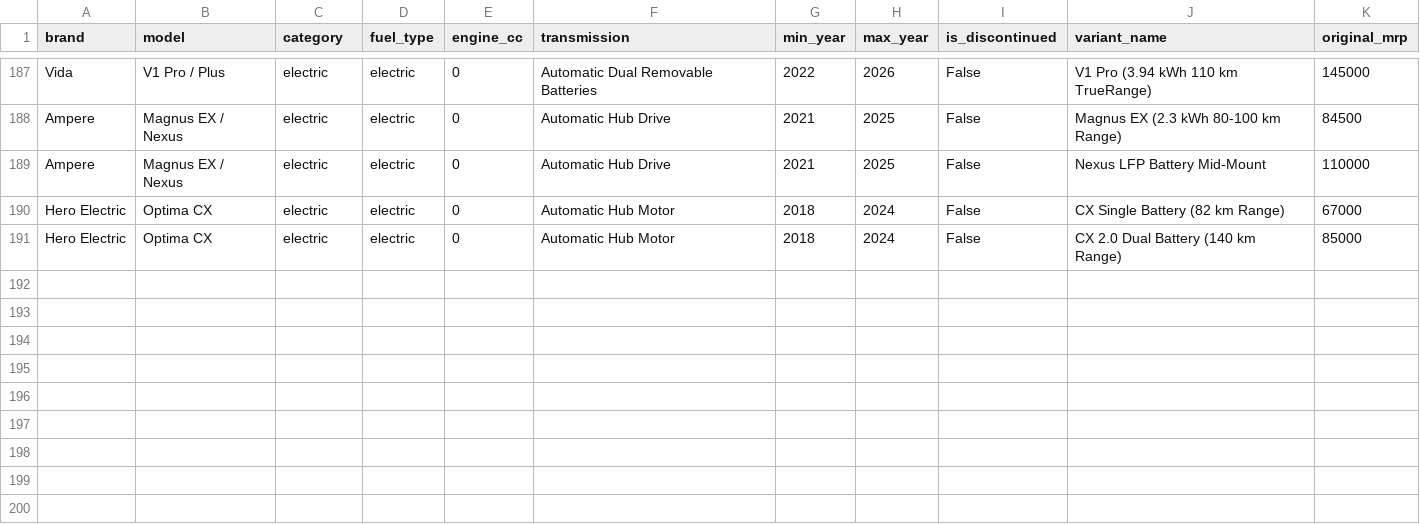
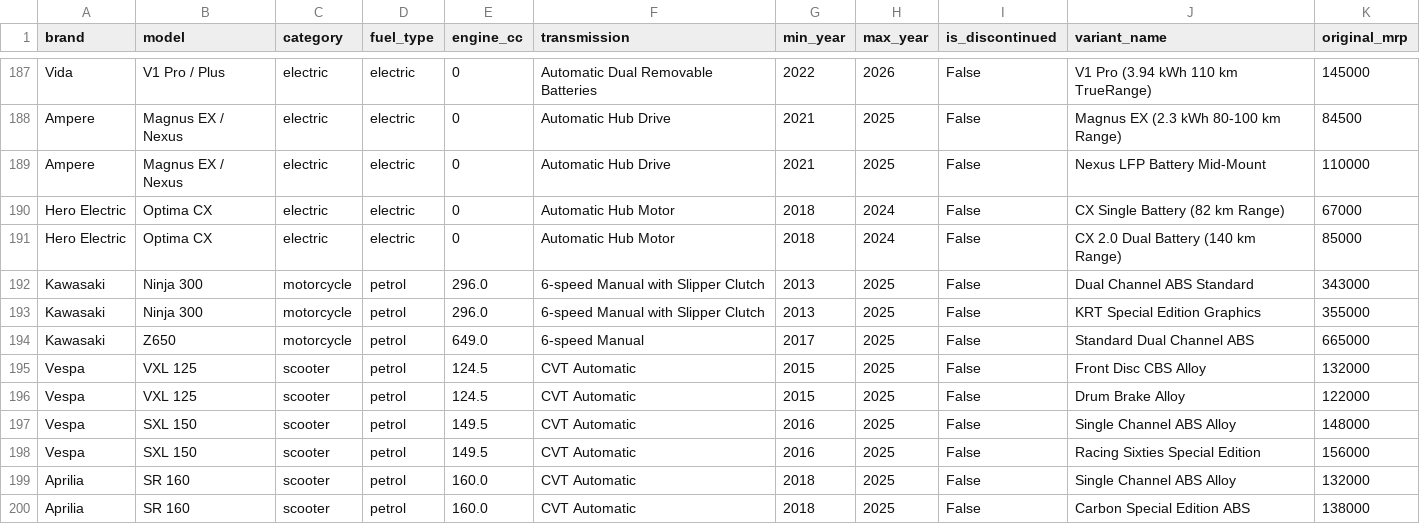
Before and after one commit to Paraskhanchi25/GearUp, a CSV file: backend/data/two_wheeler_catalogue.csv, drawn as a sheet; only a part is shown, gaps mark what is left out.

Commit message:
Fix mechanical condition ML training pipeline and dynamic catalog dropdowns

```diff
--- a/backend/data/two_wheeler_catalogue.csv
+++ b/backend/data/two_wheeler_catalogue.csv
@@ -191 +191,10 @@ Hero Electric,Optima CX,electric,electric,0,Automatic Hub Motor,2018,2024,False,
 Hero Electric,Optima CX,electric,electric,0,Automatic Hub Motor,2018,2024,False,CX 2.0 Dual Battery (140 km Range),85000
+Kawasaki,Ninja 300,motorcycle,petrol,296.0,6-speed Manual with Slipper Clutch,2013,2025,False,Dual Channel ABS Standard,343000
+Kawasaki,Ninja 300,motorcycle,petrol,296.0,6-speed Manual with Slipper Clutch,2013,2025,False,KRT Special Edition Graphics,355000
+Kawasaki,Z650,motorcycle,petrol,649.0,6-speed Manual,2017,2025,False,Standard Dual Channel ABS,665000
+Vespa,VXL 125,scooter,petrol,124.5,CVT Automatic,2015,2025,False,Front Disc CBS Alloy,132000
+Vespa,VXL 125,scooter,petrol,124.5,CVT Automatic,2015,2025,False,Drum Brake Alloy,122000
+Vespa,SXL 150,scooter,petrol,149.5,CVT Automatic,2016,2025,False,Single Channel ABS Alloy,148000
+Vespa,SXL 150,scooter,petrol,149.5,CVT Automatic,2016,2025,False,Racing Sixties Special Edition,156000
+Aprilia,SR 160,scooter,petrol,160.0,CVT Automatic,2018,2025,False,Single Channel ABS Alloy,132000
+Aprilia,SR 160,scooter,petrol,160.0,CVT Automatic,2018,2025,False,Carbon Special Edition ABS,138000
```
Also changed, not shown: 9 other files.
